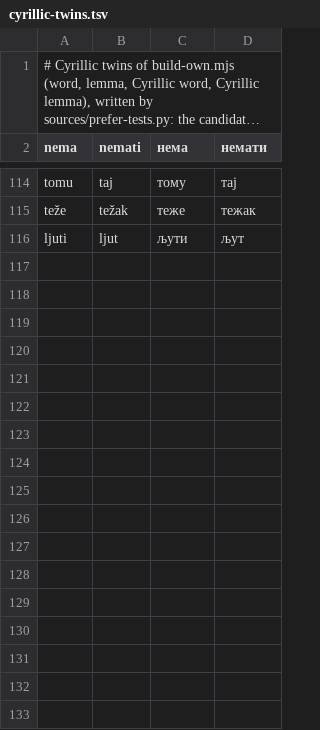
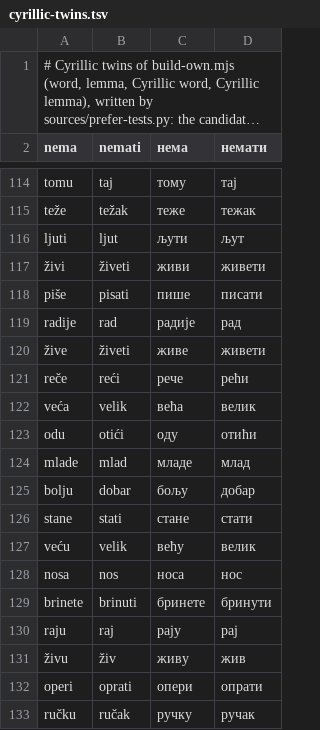
Before and after one commit to bee-san/hoshidicts, a TSV file: languages/sh/sources/cyrillic-twins.tsv, drawn as a sheet; only a part is shown, gaps mark what is left out; long unchanged cells end in …; the diff names each change by its address in the sheet, - before the commit and + after, or states it on an @@ line.

Commit message:
sh: fixes for audit-hachi-lang-sh-d (MAJOR-1, MINOR-1 to MINOR-3)
MAJOR-1: Cyrillic twins for the 17 frequent Cyrillic-only ties the audit
judged (sources/judged-cyrillic-ties.tsv): живи, пише, рече, оду and the
others now show the lemma of their dominant use; радије and бољу, which no
single rule reaches, name the comparative transform. prefer-tests.py keeps
132 twins, each with a test.
MINOR-1: sources/judged-shadowed-verbs.tsv, the l-participles whose form-of
rows name only a rare noun (vidjela, morala), for measure.py judged.
MINOR-2: negative rows for ж, Ж, ч, Ч, ш, Ш, ђ and Ђ mapped to plain
letters, and the mutations. MINOR-3: term_bank_2.json spaced like the
other test dictionaries.

```diff
--- a/languages/sh/sources/cyrillic-twins.tsv
+++ b/languages/sh/sources/cyrillic-twins.tsv
+row 117: živi | živeti | живи | живети
+row 118: piše | pisati | пише | писати
+row 119: radije | rad | радије | рад
+row 120: žive | živeti | живе | живети
+row 121: reče | reći | рече | рећи
+row 122: veća | velik | већа | велик
+row 123: odu | otići | оду | отићи
+row 124: mlade | mlad | младе | млад
+row 125: bolju | dobar | бољу | добар
+row 126: stane | stati | стане | стати
+row 127: veću | velik | већу | велик
+row 128: nosa | nos | носа | нос
+row 129: brinete | brinuti | бринете | бринути
+row 130: raju | raj | рају | рај
+row 131: živu | živ | живу | жив
+row 132: operi | oprati | опери | опрати
+row 133: ručku | ručak | ручку | ручак
```
Also changed, not shown: 12 other files.
